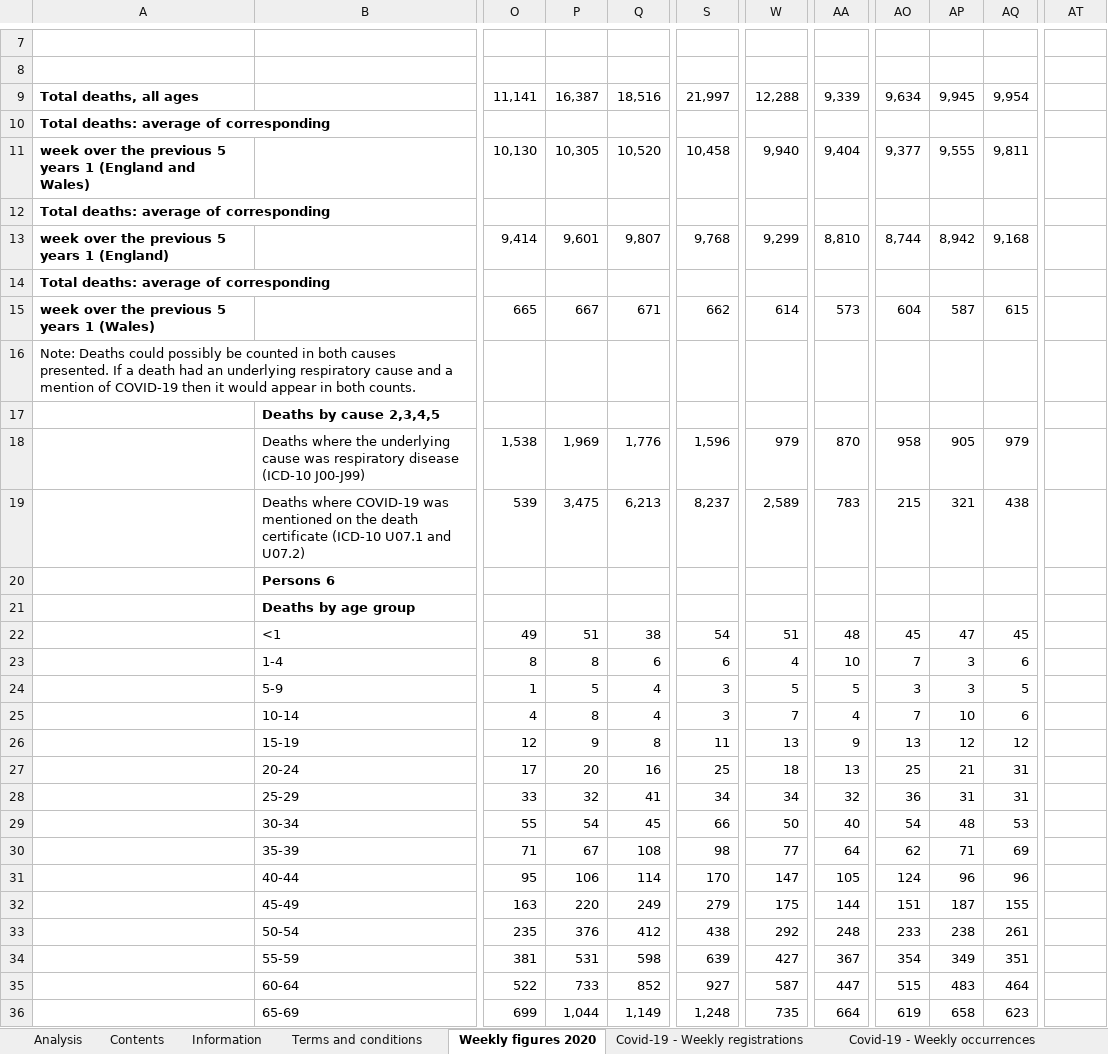
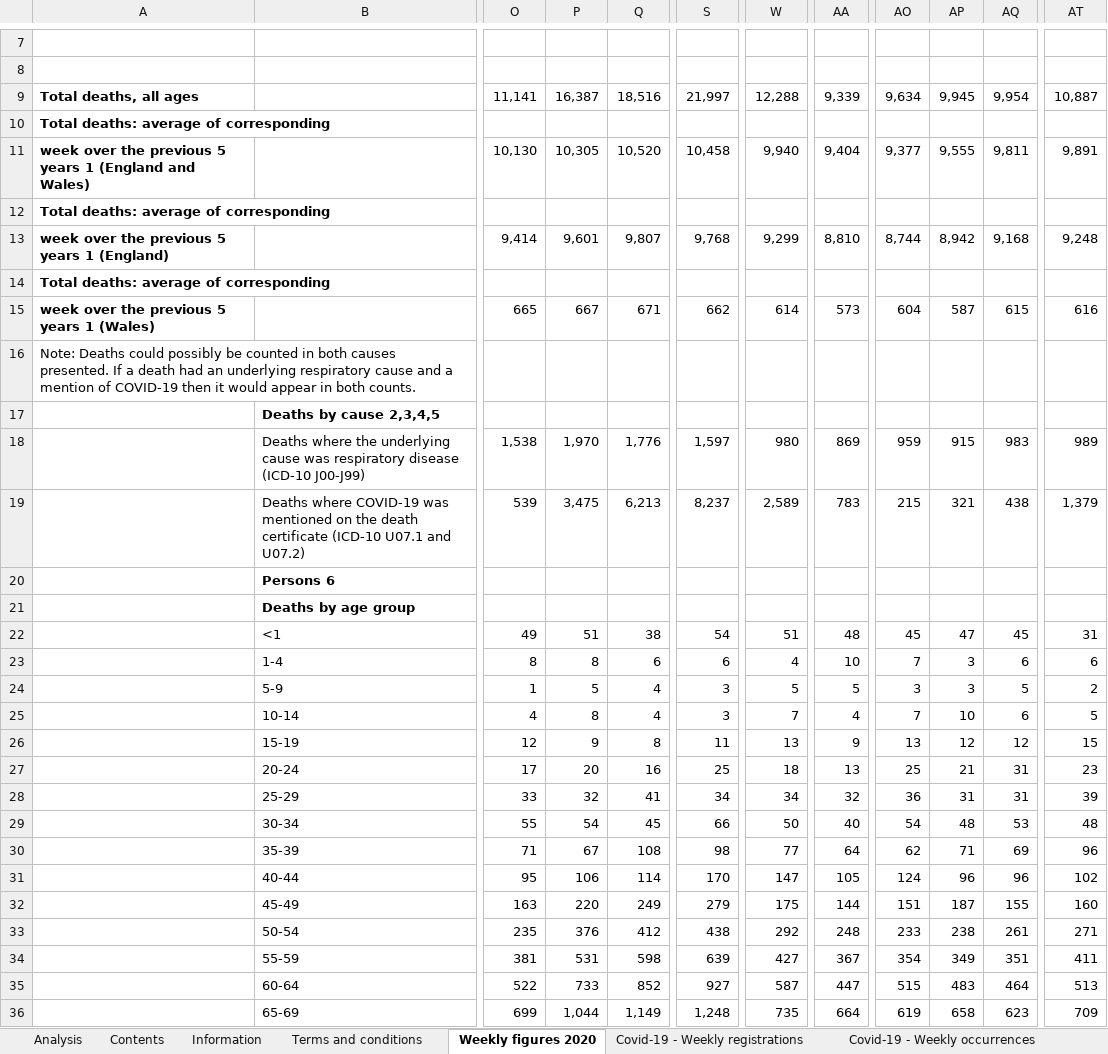
Before and after one commit to MARYDS/Coronavirus---Power-BI---Using-Gov-UK-API, an Excel workbook: Power BI/data/ONS Published deaths 2020.xlsx, sheet Weekly figures 2020, drawn as a sheet; only a part is shown, gaps mark what is left out; values as stored, in another font and other column widths than the file's, no borders; the diff covers the shown part only; the diff names each change by its address in the sheet, - before the commit and + after, or states it on an @@ line.

```diff
--- a/Power BI/data/ONS Published deaths 2020.xlsx (sheet Weekly figures 2020)
+++ b/Power BI/data/ONS Published deaths 2020.xlsx (sheet Weekly figures 2020)
-AT9: (empty)
+AT9: 10,887
-AT11: (empty)
+AT11: 9,891
-AT13: (empty)
+AT13: 9,248
-AT15: (empty)
+AT15: 616
-P18: 1,969
+P18: 1,970
-S18: 1,596
+S18: 1,597
-W18: 979
+W18: 980
-AA18: 870
+AA18: 869
-AO18: 958
+AO18: 959
-AP18: 905
+AP18: 915
-AQ18: 979
+AQ18: 983
-AT18: (empty)
+AT18: 989
-AT19: (empty)
+AT19: 1,379
-AT22: (empty)
+AT22: 31
-AT23: (empty)
+AT23: 6
-AT24: (empty)
+AT24: 2
-AT25: (empty)
+AT25: 5
-AT26: (empty)
+AT26: 15
-AT27: (empty)
+AT27: 23
-AT28: (empty)
+AT28: 39
-AT29: (empty)
+AT29: 48
-AT30: (empty)
+AT30: 96
-AT31: (empty)
+AT31: 102
-AT32: (empty)
+AT32: 160
-AT33: (empty)
+AT33: 271
-AT34: (empty)
+AT34: 411
-AT35: (empty)
+AT35: 513
-AT36: (empty)
+AT36: 709
```
Also changed, not shown: 55 edited cells elsewhere in this sheet, sheet Covid-19 - Daily occurrences, sheet Covid-19 - Weekly occurrences, sheet Covid-19 - Daily registrations, sheet Covid-19 - Place of occurrence, sheet Covid-19 - Weekly registrations, sheet UK - Covid-19 - Weekly reg, 1 more sheet, 4 other files.
